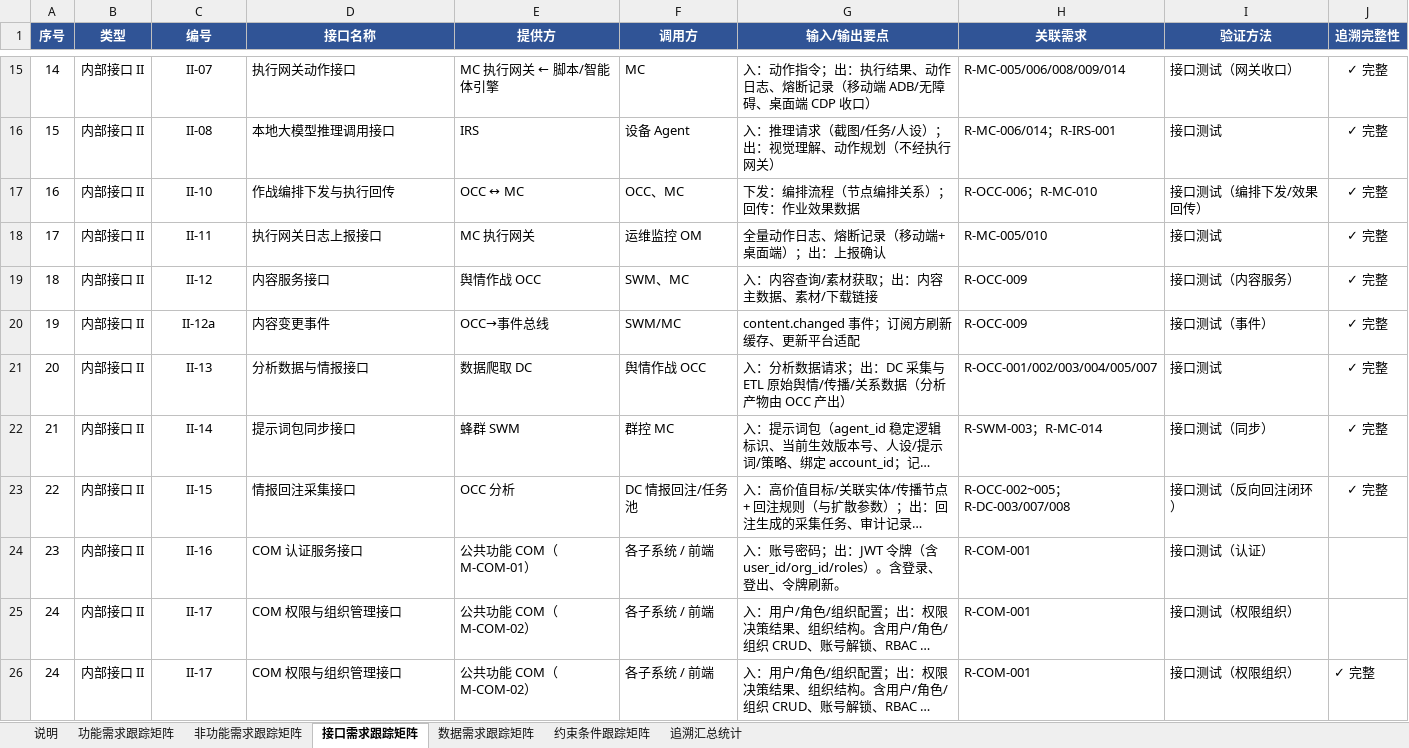
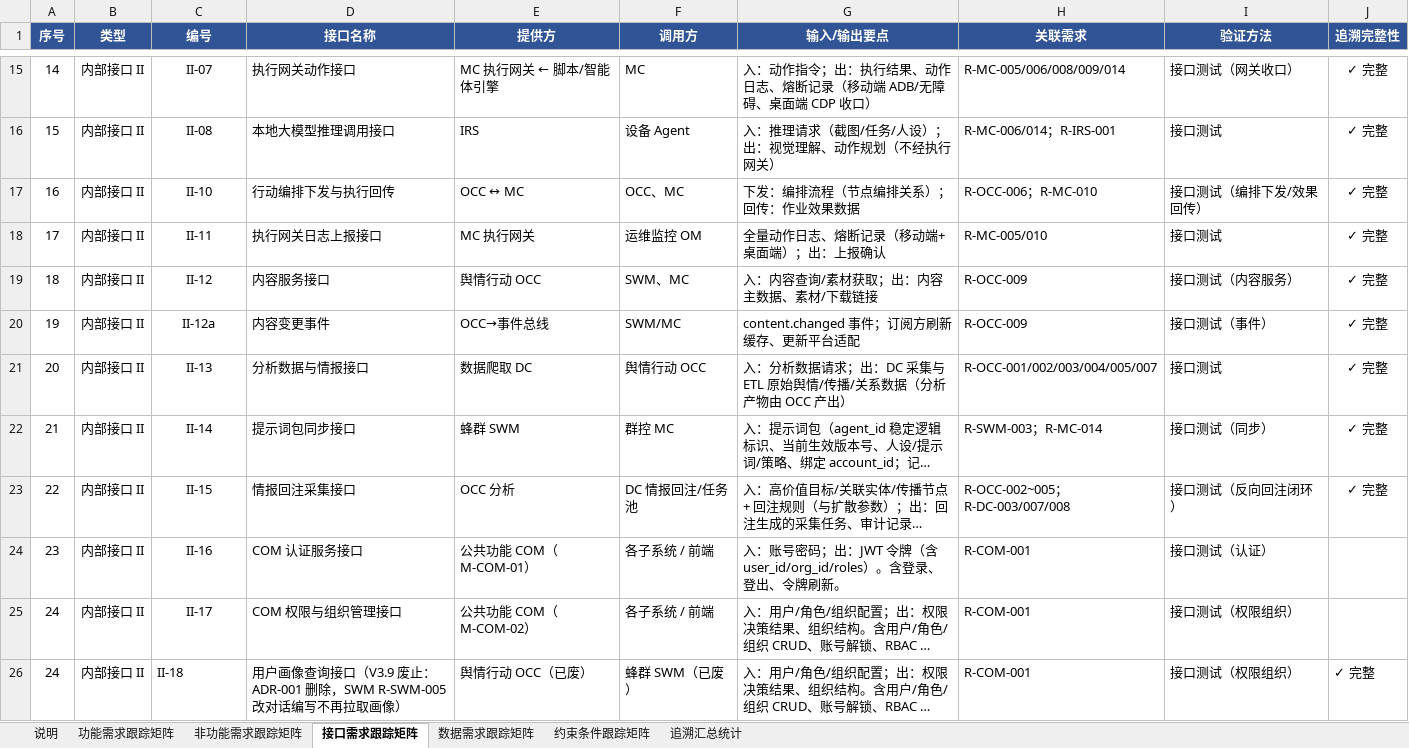
Before and after one commit to Sj-g/obsidian, an Excel workbook: 公司项目/认知作战/文档/软件需求跟踪矩阵.xlsx, sheet 接口需求跟踪矩阵, drawn as a sheet; only a part is shown, gaps mark what is left out; long unchanged cells end in …; values as stored, in another font and other column widths than the file's, no borders; the diff names each change by its address in the sheet, - before the commit and + after, or states it on an @@ line.

```diff
--- a/公司项目/认知作战/文档/软件需求跟踪矩阵.xlsx (sheet 接口需求跟踪矩阵)
+++ b/公司项目/认知作战/文档/软件需求跟踪矩阵.xlsx (sheet 接口需求跟踪矩阵)
-D17 (接口名称): 作战编排下发与执行回传
+D17 (接口名称): 行动编排下发与执行回传
-E19 (提供方): 舆情作战 OCC
+E19 (提供方): 舆情行动 OCC
-F21 (调用方): 舆情作战 OCC
+F21 (调用方): 舆情行动 OCC
-C26 (编号): II-17
+C26 (编号): II-18
-C26 alignment: center
+C26 alignment: left
-D26 (接口名称): COM 权限与组织管理接口
+D26 (接口名称): 用户画像查询接口（V3.9 废止：ADR-001 删除，SWM R-SWM-005 改对话编写不再拉取画像）
-E26 (提供方): 公共功能 COM（M-COM-02）
+E26 (提供方): 舆情行动 OCC（已废）
-F26 (调用方): 各子系统 / 前端
+F26 (调用方): 蜂群 SWM（已废）
```
Also changed, not shown: sheet 功能需求跟踪矩阵, sheet 数据需求跟踪矩阵, sheet 约束条件跟踪矩阵, sheet 说明, sheet 追溯汇总统计, 3 other files.
